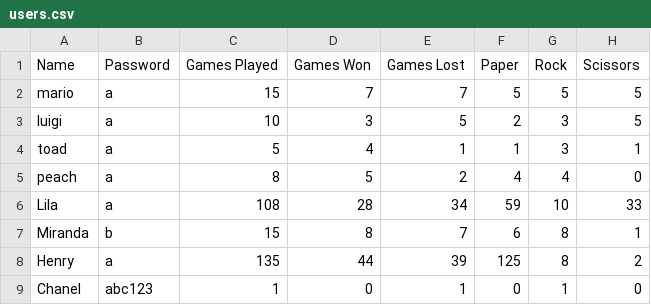
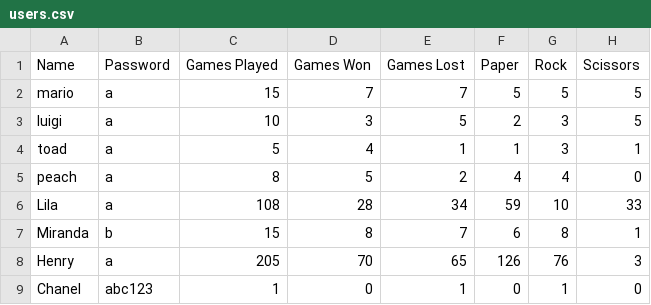
Before and after one commit to lilaselin19/PRS-Showdown, a CSV file: data/users.csv, drawn as a sheet.

```diff
--- a/data/users.csv
+++ b/data/users.csv
@@ -7,3 +7,3 @@ Lila,a,108,28,34,59,10,33
 Miranda,b,15,8,7,6,8,1
-Henry,a,135,44,39,125,8,2
+Henry,a,205,70,65,126,76,3
 Chanel,abc123,1,0,1,0,1,0
```
Also changed, not shown: data/villains.csv, 5 other files.
